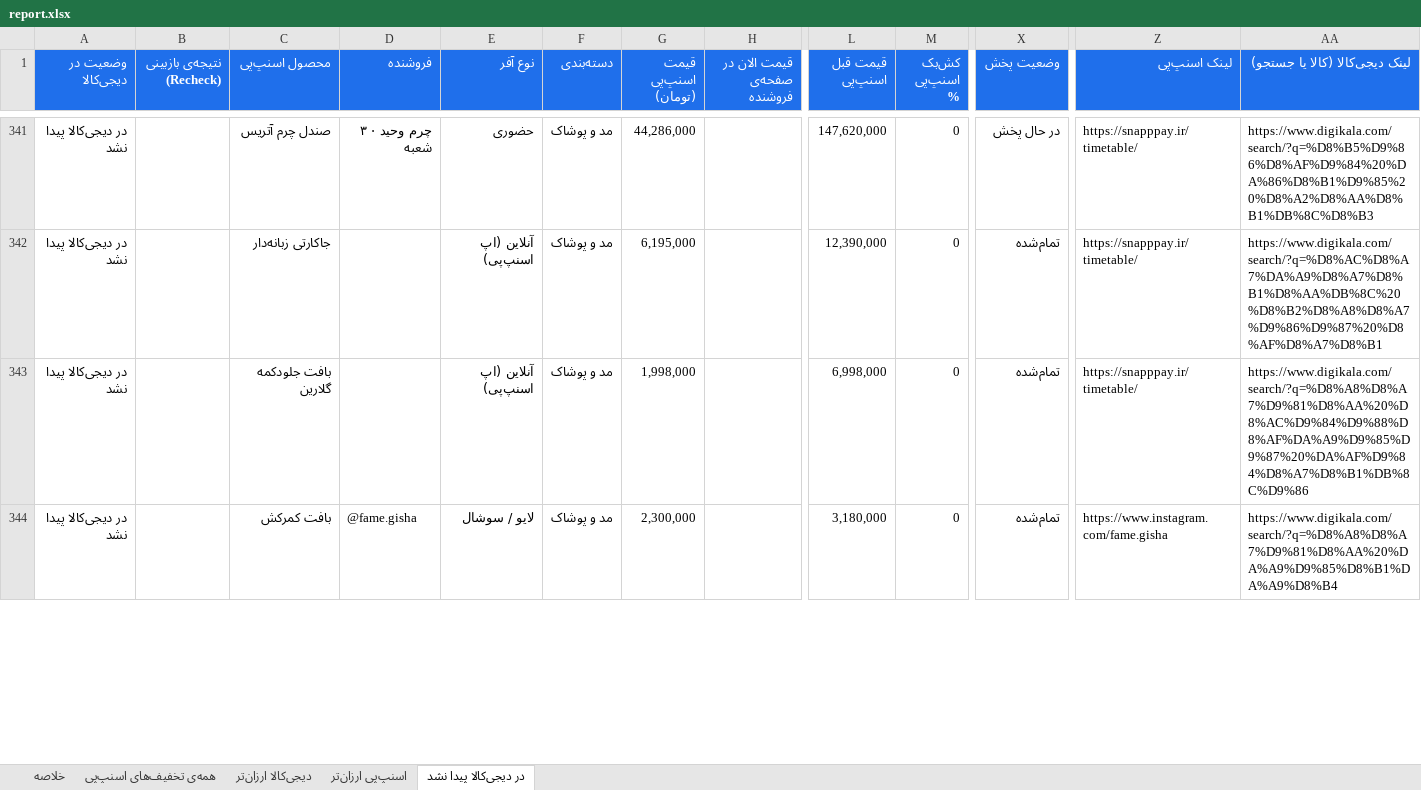
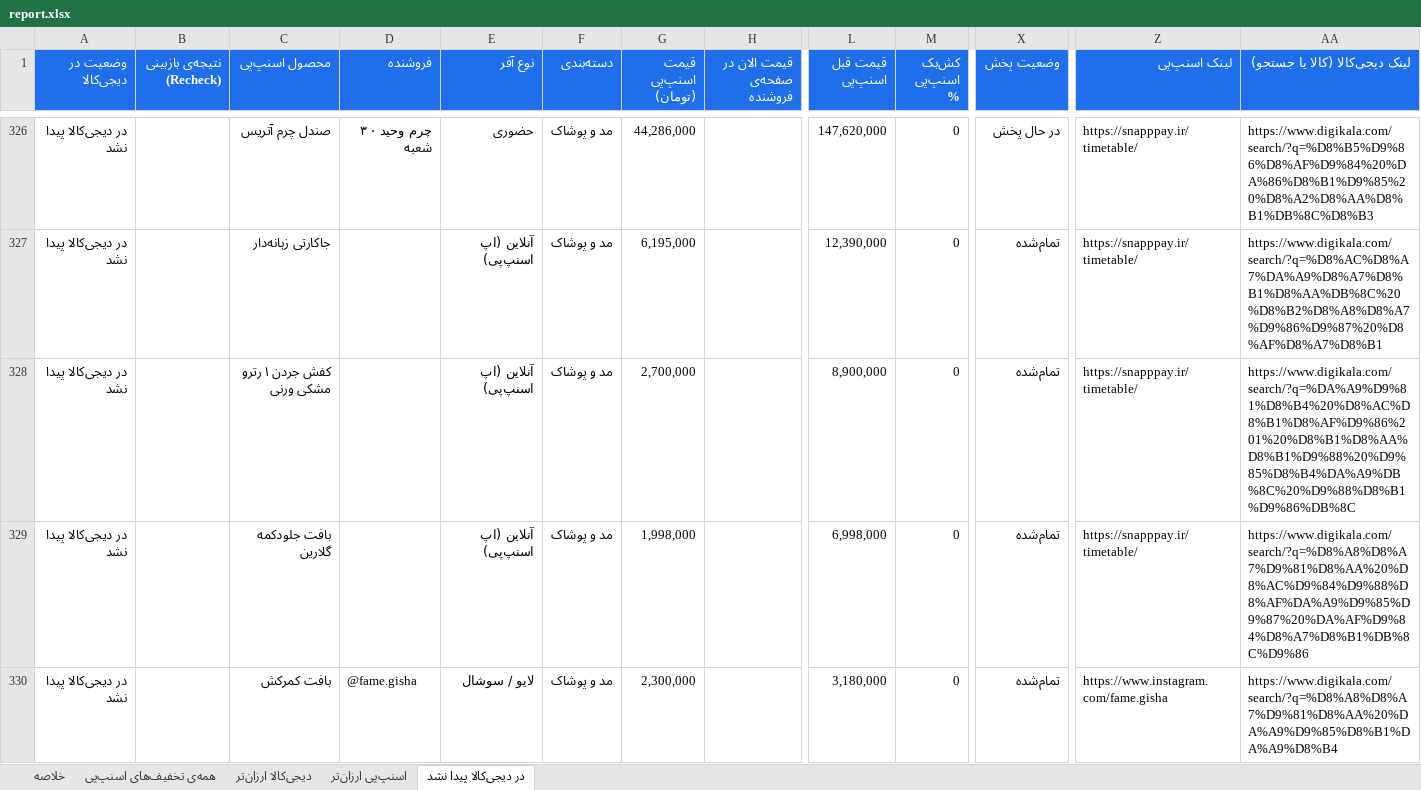
Before and after one commit to Ehsan-Moeininejad/snapppay-vs-digikala, an Excel workbook: data/report.xlsx, sheet در دیجی‌کالا پیدا نشد, drawn as a sheet; only a part is shown, gaps mark what is left out; values as stored, in another font and other column widths than the file's, no borders; rows hold the shown columns only; the diff covers the shown part only; the diff names each change by its address in the sheet, - before the commit and + after, or states it on an @@ line.

```diff
--- a/data/report.xlsx (sheet در دیجی‌کالا پیدا نشد)
+++ b/data/report.xlsx (sheet در دیجی‌کالا پیدا نشد)
+row 328: در دیجی‌کالا پیدا نشد |  | کفش جردن ۱ رترو مشکی ورنی |  | آنلاین (اپ اسنپ‌پی) | مد و پوشاک | 2,700,000 |  | 8,900,000 | 0 | تمام‌شده | https://snapppay.ir/timetable/ | https://www.digikala.com/search/?q=%DA%A9%D9%81%D8%B4%20%D8%AC%D8%B1%D8%AF%D9%86%201%20%D8%B1%D8%AA%D8%B1%D9%88%20%D9%85%D8%B4%DA%A9%DB%8C%20%D9%88%D8%B1%D9%86%DB%8C
```
Also changed, not shown: 4 added rows and 20 removed rows elsewhere in this sheet, sheet همه‌ی تخفیف‌های اسنپ‌پی, sheet اسنپ‌پی ارزان‌تر, sheet خلاصه, 4 other files.
